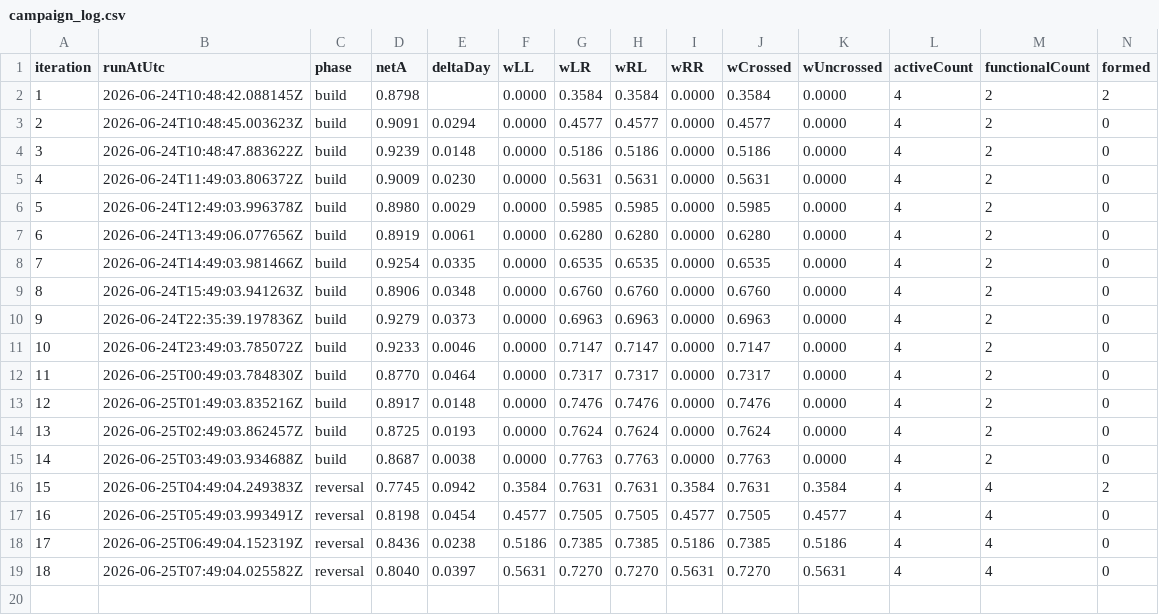
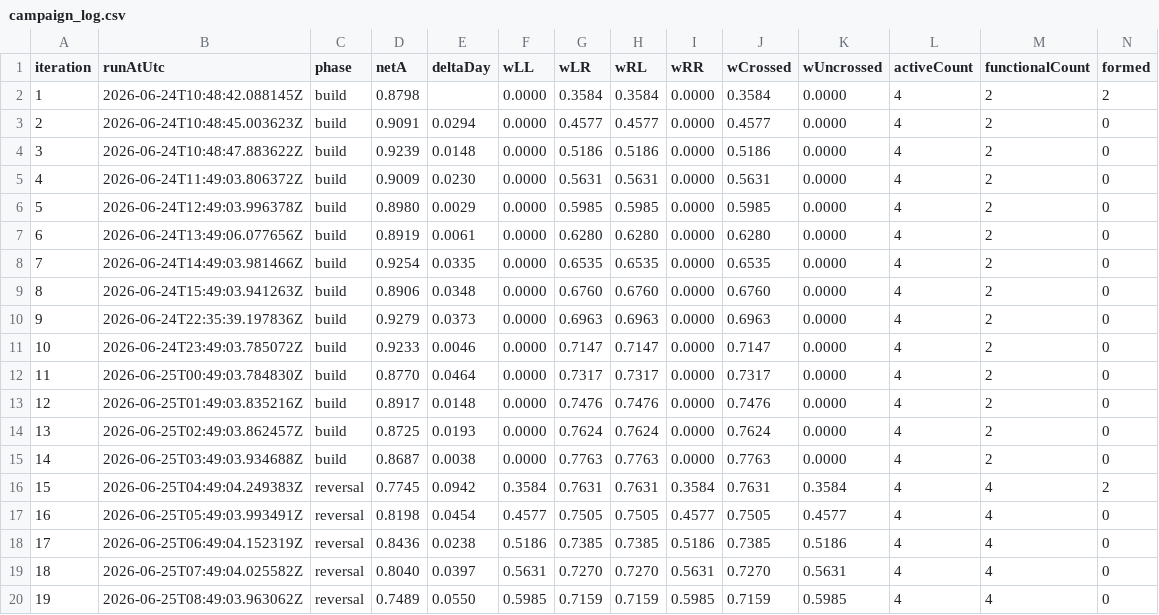
Before and after one commit to zzabisagent-lab/neuram_v2_threshold_DigitalTwin, a CSV file: out/campaign_log.csv, drawn as a sheet; only a part is shown; rows hold the shown columns only; the diff names each change by its address in the sheet, - before the commit and + after, or states it on an @@ line.

Commit message:
chore(campaign): iter 2026-06-25 17:49 - iteration=19 phase=reversal netA=+0.749 ?=0.055 wX=0.716 wU=0.598 sat=false done=false

```diff
--- a/out/campaign_log.csv
+++ b/out/campaign_log.csv
+row 20: 19 | 2026-06-25T08:49:03.963062Z | reversal | 0.7489 | 0.0550 | 0.5985 | 0.7159 | 0.7159 | 0.5985 | 0.7159 | 0.5985 | 4 | 4 | 0
```
Also changed, not shown: 4 other files.
